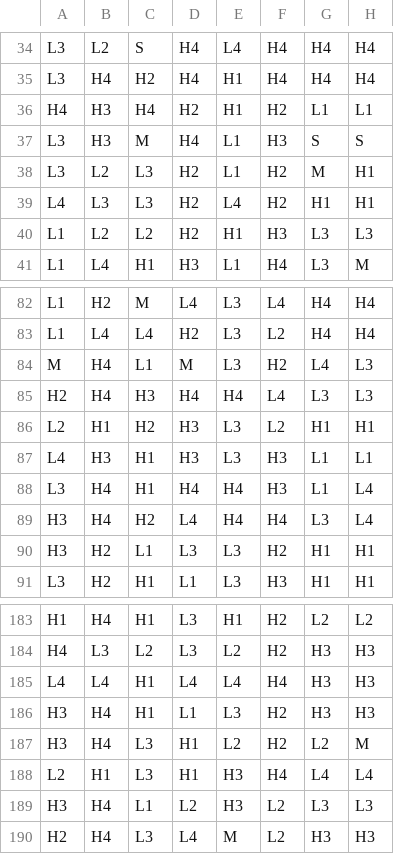
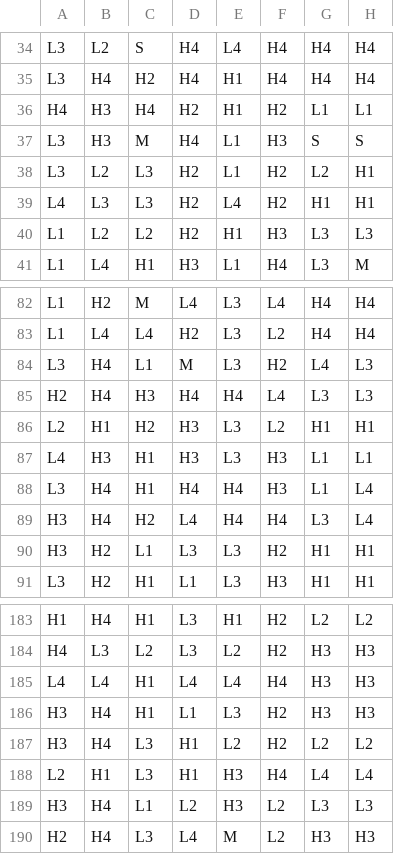
Before and after one commit to EvrenOzgur/OverCharged, a CSV file: math-sdk/games/OverCharged/reels/BR0.csv, drawn as a sheet; only a part is shown, gaps mark what is left out; the diff covers the shown part only.

```diff
--- a/math-sdk/games/OverCharged/reels/BR0.csv
+++ b/math-sdk/games/OverCharged/reels/BR0.csv
@@ -37,3 +37,3 @@ H4,H3,H4,H2,H1,H2,L1,L1
 L3,H3,M,H4,L1,H3,S,S
-L3,L2,L3,H2,L1,H2,M,H1
+L3,L2,L3,H2,L1,H2,L2,H1
 L4,L3,L3,H2,L4,H2,H1,H1
@@ -83,3 +83,3 @@ L1,H2,M,L4,L3,L4,H4,H4
 L1,L4,L4,H2,L3,L2,H4,H4
-M,H4,L1,M,L3,H2,L4,L3
+L3,H4,L1,M,L3,H2,L4,L3
 H2,H4,H3,H4,H4,L4,L3,L3
@@ -186,3 +186,3 @@ L4,L4,H1,L4,L4,H4,H3,H3
 H3,H4,H1,L1,L3,H2,H3,H3
-H3,H4,L3,H1,L2,H2,L2,M
+H3,H4,L3,H1,L2,H2,L2,L2
 L2,H1,L3,H1,H3,H4,L4,L4
```
Also changed, not shown: 11 edited cells elsewhere in this file, 26 other files.
